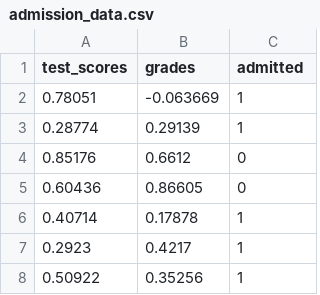
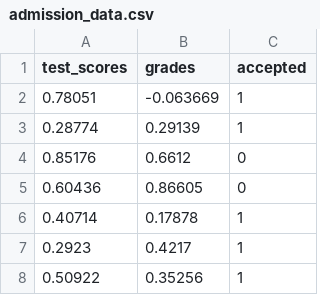
Before and after one commit to hackintoshrao/blog-posts, a CSV file: Neural Nets/Building Neural Nets From Scratch/Part 1/code/admission_data.csv, drawn as a sheet; only a part is shown.

Commit message:
Changing the column name
- Changing the admission column name to accepted.
- Adding the udpated screenshot.

- Changing the column name of admitted to

```diff
--- a/Neural Nets/Building Neural Nets From Scratch/Part 1/code/admission_data.csv
+++ b/Neural Nets/Building Neural Nets From Scratch/Part 1/code/admission_data.csv
@@ -1,2 +1,2 @@
-test_scores, grades, admitted
+test_scores, grades, accepted
 0.78051,-0.063669,1
```
Also changed, not shown: 1 other file.
